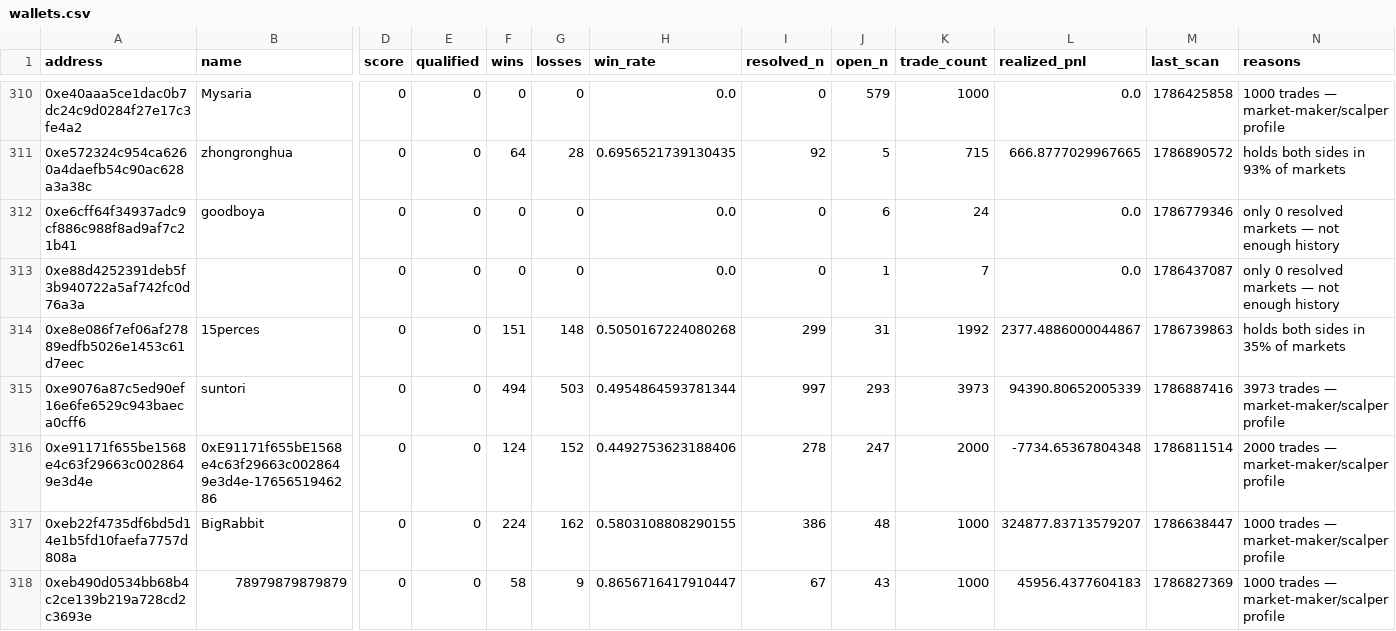
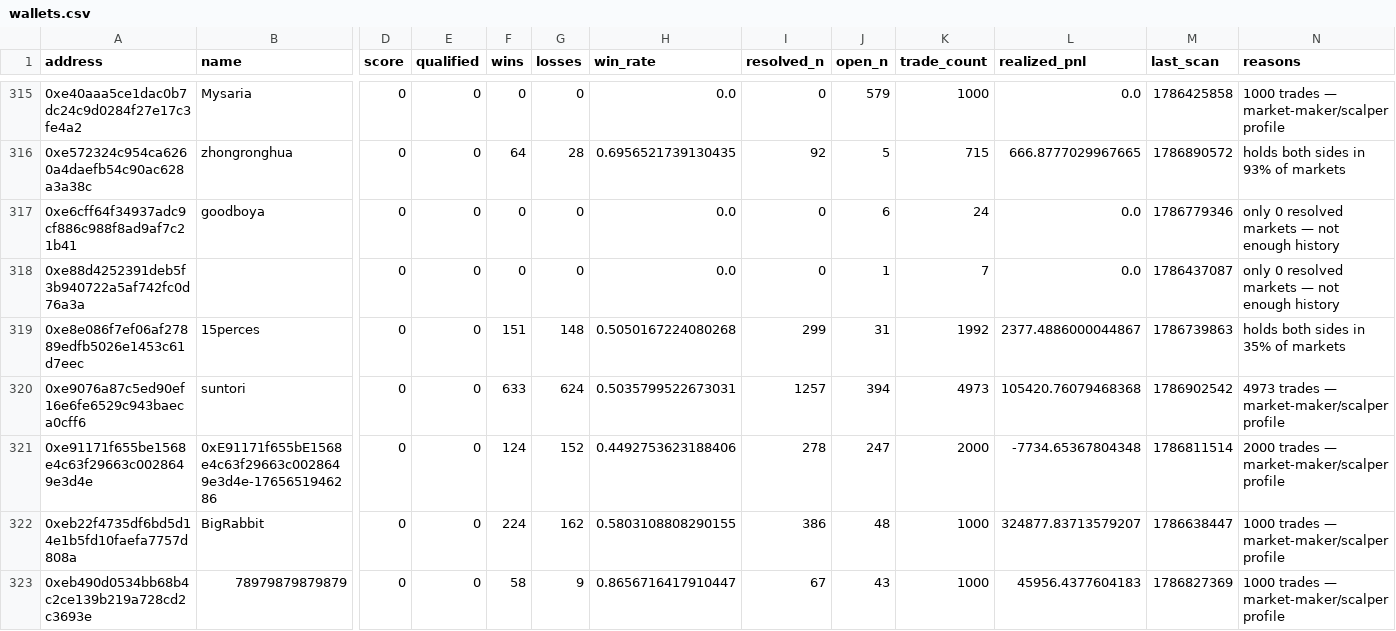
Before and after one commit to sophie-nguyenthuthuy/polycopy, a CSV file: data/wallets.csv, drawn as a sheet; only a part is shown, gaps mark what is left out; addresses are those after the commit; the diff covers the shown part only; the diff names each change by its address in the sheet, - before the commit and + after, or states it on an @@ line.

```diff
--- a/data/wallets.csv
+++ b/data/wallets.csv
-F320 (wins): 494
+F320 (wins): 633
-G320 (losses): 503
+G320 (losses): 624
-H320 (win_rate): 0.4954864593781344
+H320 (win_rate): 0.5035799522673031
-I320 (resolved_n): 997
+I320 (resolved_n): 1257
-J320 (open_n): 293
+J320 (open_n): 394
-K320 (trade_count): 3973
+K320 (trade_count): 4973
-L320 (realized_pnl): 94390.80652005339
+L320 (realized_pnl): 105420.76079468368
-M320 (last_scan): 1786887416
+M320 (last_scan): 1786902542
-N320 (reasons): 3973 trades — market-maker/scalper profile
+N320 (reasons): 4973 trades — market-maker/scalper profile
```
Also changed, not shown: 5 added rows elsewhere in this file, data/fills.csv, 2 other files.
